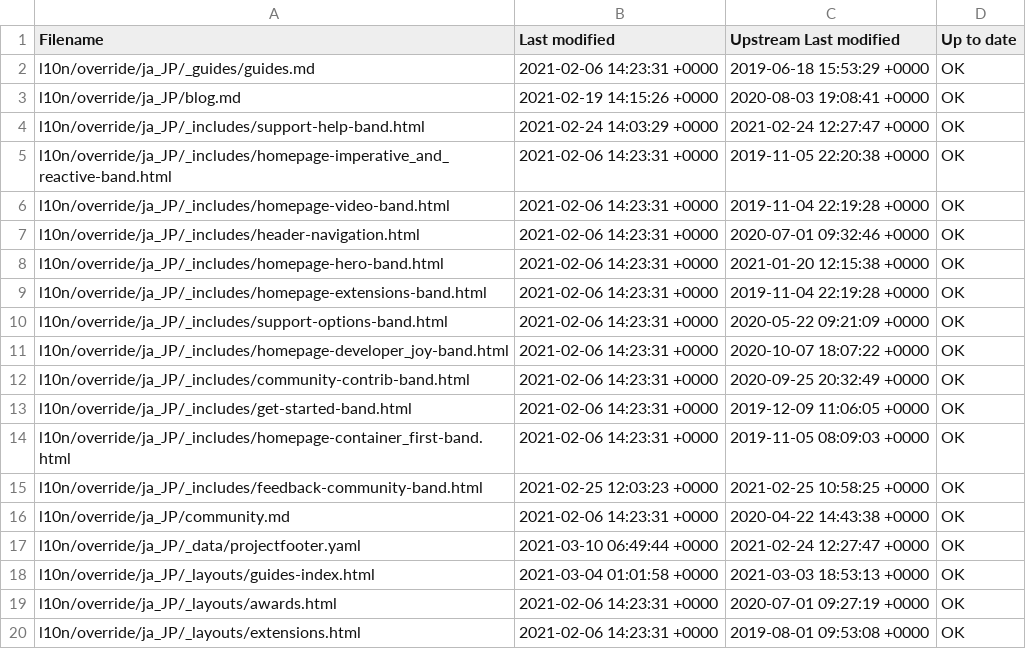
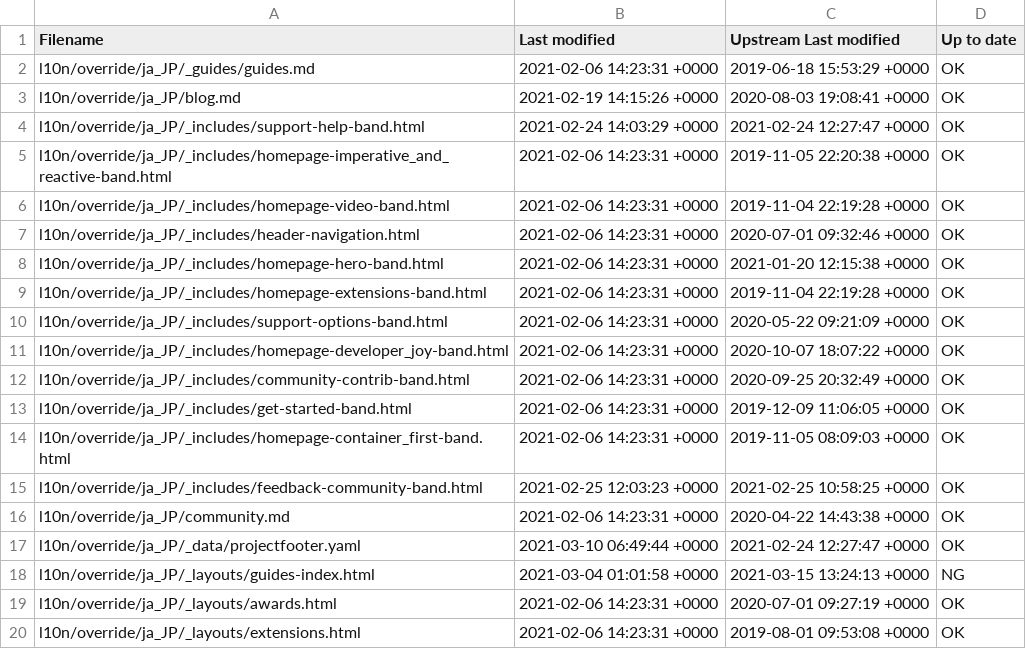
Before and after one commit to quarkusio/ja.quarkus.io, a CSV file: l10n/stats/override.csv, drawn as a sheet.

Commit message:
Update override stats

```diff
--- a/l10n/stats/override.csv
+++ b/l10n/stats/override.csv
@@ -17,3 +17,3 @@ l10n/override/ja_JP/community.md, 2021-02-06 14:23:31 +0000, 2020-04-22 14:43:38
 l10n/override/ja_JP/_data/projectfooter.yaml, 2021-03-10 06:49:44 +0000, 2021-02-24 12:27:47 +0000, OK
-l10n/override/ja_JP/_layouts/guides-index.html, 2021-03-04 01:01:58 +0000, 2021-03-03 18:53:13 +0000, OK
+l10n/override/ja_JP/_layouts/guides-index.html, 2021-03-04 01:01:58 +0000, 2021-03-15 13:24:13 +0000, NG
 l10n/override/ja_JP/_layouts/awards.html, 2021-02-06 14:23:31 +0000, 2020-07-01 09:27:19 +0000, OK
```
